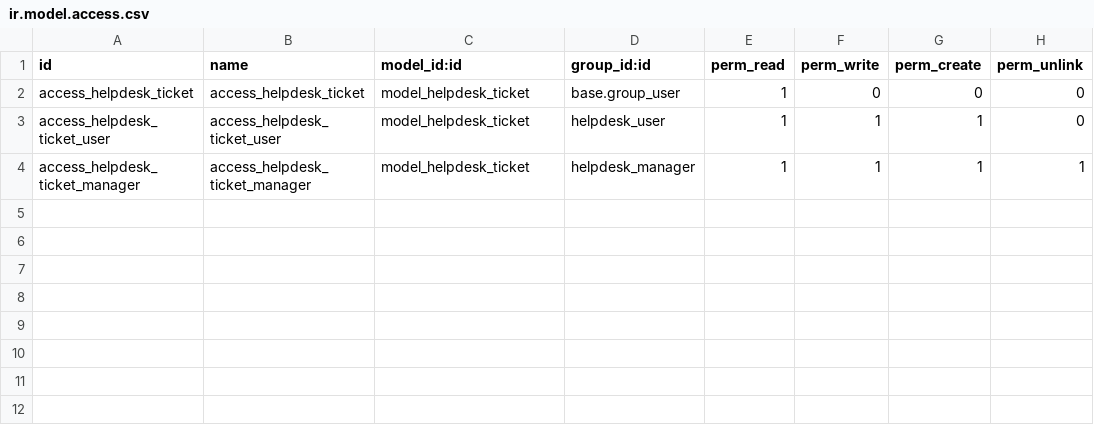
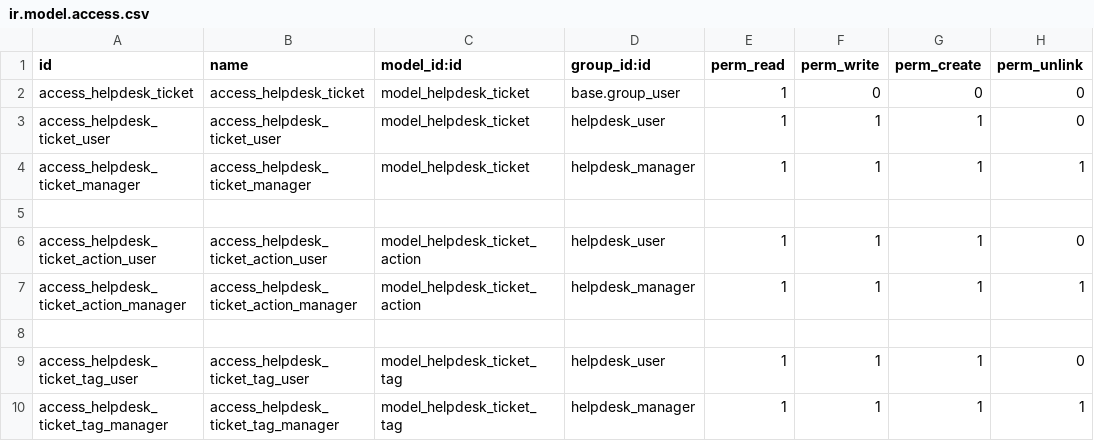
Before and after one commit to jorgeorvaz/curso2021-01, a CSV file: helpdesk_jorgeordonez/security/ir.model.access.csv, drawn as a sheet.

```diff
--- a/helpdesk_jorgeordonez/security/ir.model.access.csv
+++ b/helpdesk_jorgeordonez/security/ir.model.access.csv
@@ -4 +4,7 @@ access_helpdesk_ticket_user,access_helpdesk_ticket_user,model_helpdesk_ticket,he
 access_helpdesk_ticket_manager,access_helpdesk_ticket_manager,model_helpdesk_ticket,helpdesk_manager,1,1,1,1
+
+access_helpdesk_ticket_action_user,access_helpdesk_ticket_action_user,model_helpdesk_ticket_action,helpdesk_user,1,1,1,0
+access_helpdesk_ticket_action_manager,access_helpdesk_ticket_action_manager,model_helpdesk_ticket_action,helpdesk_manager,1,1,1,1
+
+access_helpdesk_ticket_tag_user,access_helpdesk_ticket_tag_user,model_helpdesk_ticket_tag,helpdesk_user,1,1,1,0
+access_helpdesk_ticket_tag_manager,access_helpdesk_ticket_tag_manager,model_helpdesk_ticket_tag,helpdesk_manager,1,1,1,1
```
Also changed, not shown: 2 other files.
